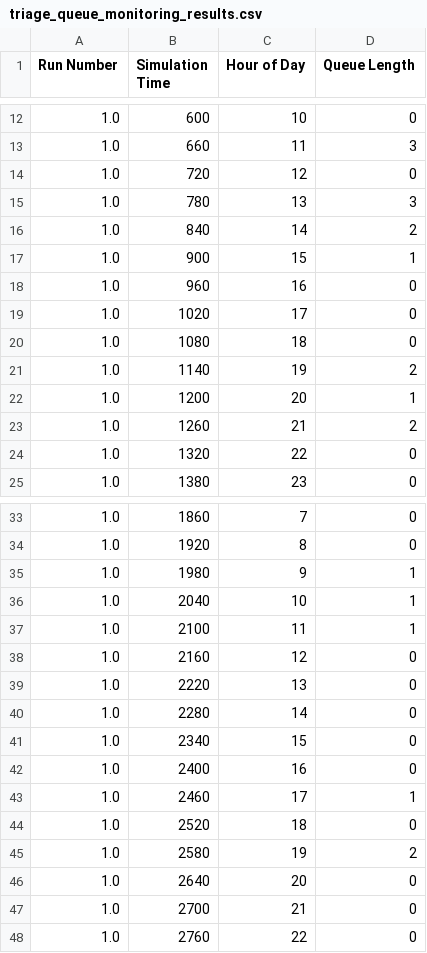
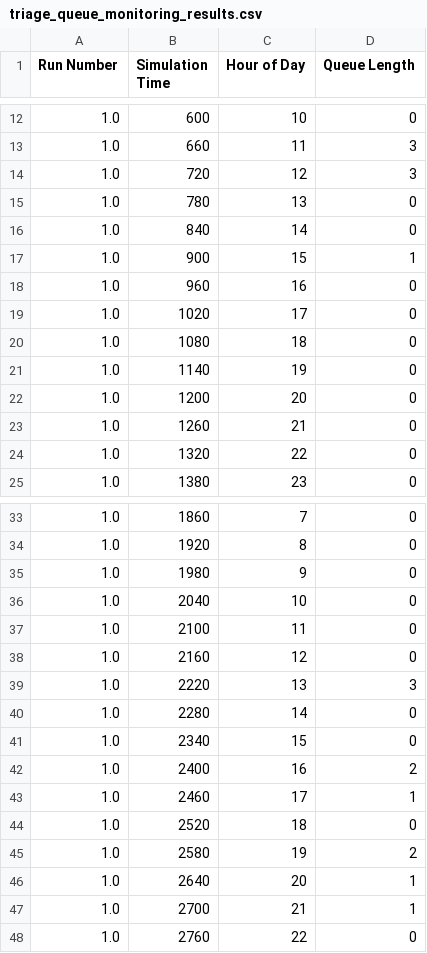
Before and after one commit to tomwhknight/emergency_care_simulation, a CSV file: data/results/triage_queue_monitoring_results.csv, drawn as a sheet; only a part is shown, gaps mark what is left out; the diff covers the shown part only.

Commit message:
Issue with consultant assessment queue propogation

```diff
--- a/data/results/triage_queue_monitoring_results.csv
+++ b/data/results/triage_queue_monitoring_results.csv
@@ -13,5 +13,5 @@ Run Number,Simulation Time,Hour of Day,Queue Length
 1.0,660,11,3
-1.0,720,12,0
-1.0,780,13,3
-1.0,840,14,2
+1.0,720,12,3
+1.0,780,13,0
+1.0,840,14,0
 1.0,900,15,1
@@ -20,5 +20,5 @@ Run Number,Simulation Time,Hour of Day,Queue Length
 1.0,1080,18,0
-1.0,1140,19,2
-1.0,1200,20,1
-1.0,1260,21,2
+1.0,1140,19,0
+1.0,1200,20,0
+1.0,1260,21,0
 1.0,1320,22,0
@@ -34,10 +34,10 @@ Run Number,Simulation Time,Hour of Day,Queue Length
 1.0,1920,8,0
-1.0,1980,9,1
-1.0,2040,10,1
-1.0,2100,11,1
+1.0,1980,9,0
+1.0,2040,10,0
+1.0,2100,11,0
 1.0,2160,12,0
-1.0,2220,13,0
+1.0,2220,13,3
 1.0,2280,14,0
 1.0,2340,15,0
-1.0,2400,16,0
+1.0,2400,16,2
 1.0,2460,17,1
@@ -45,4 +45,4 @@ Run Number,Simulation Time,Hour of Day,Queue Length
 1.0,2580,19,2
-1.0,2640,20,0
-1.0,2700,21,0
+1.0,2640,20,1
+1.0,2700,21,1
 1.0,2760,22,0
```
Also changed, not shown: 15 edited cells elsewhere in this file, 5 other files.
